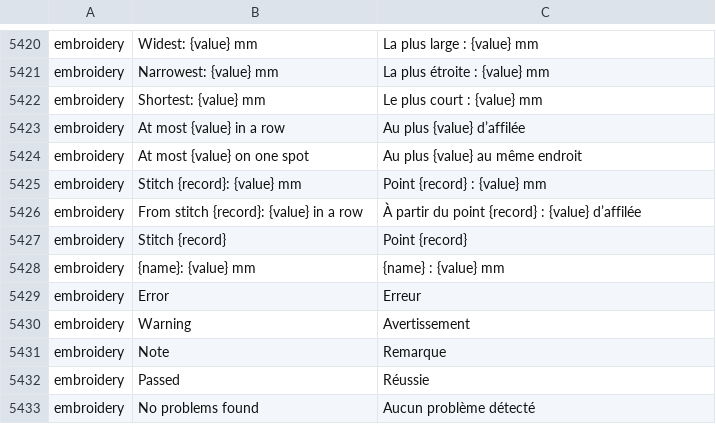
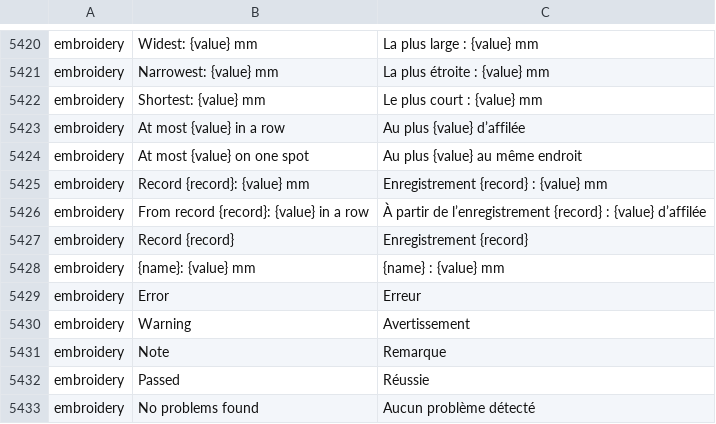
Before and after one commit to przbat-public/vectorcraft-stitch, a TSV file: crates/ui-egui/src/i18n/fr.tsv, drawn as a sheet; only a part is shown, gaps mark what is left out.

```diff
--- a/crates/ui-egui/src/i18n/fr.tsv
+++ b/crates/ui-egui/src/i18n/fr.tsv
@@ -5424,5 +5424,5 @@ embroidery	At most {value} in a row	Au plus {value} d’affilée
 embroidery	At most {value} on one spot	Au plus {value} au même endroit
-embroidery	Stitch {record}: {value} mm	Point {record} : {value} mm
-embroidery	From stitch {record}: {value} in a row	À partir du point {record} : {value} d’affilée
-embroidery	Stitch {record}	Point {record}
+embroidery	Record {record}: {value} mm	Enregistrement {record} : {value} mm
+embroidery	From record {record}: {value} in a row	À partir de l’enregistrement {record} : {value} d’affilée
+embroidery	Record {record}	Enregistrement {record}
 embroidery	{name}: {value} mm	{name} : {value} mm
```
Also changed, not shown: crates/ui-egui/src/i18n/ja.tsv, crates/ui-egui/src/i18n/ka.tsv, 23 other files.
